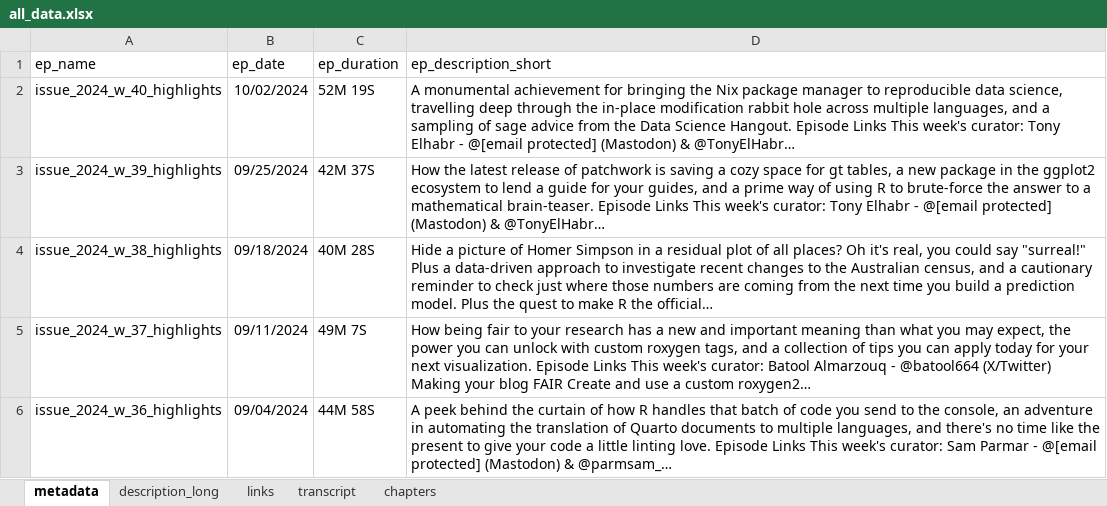
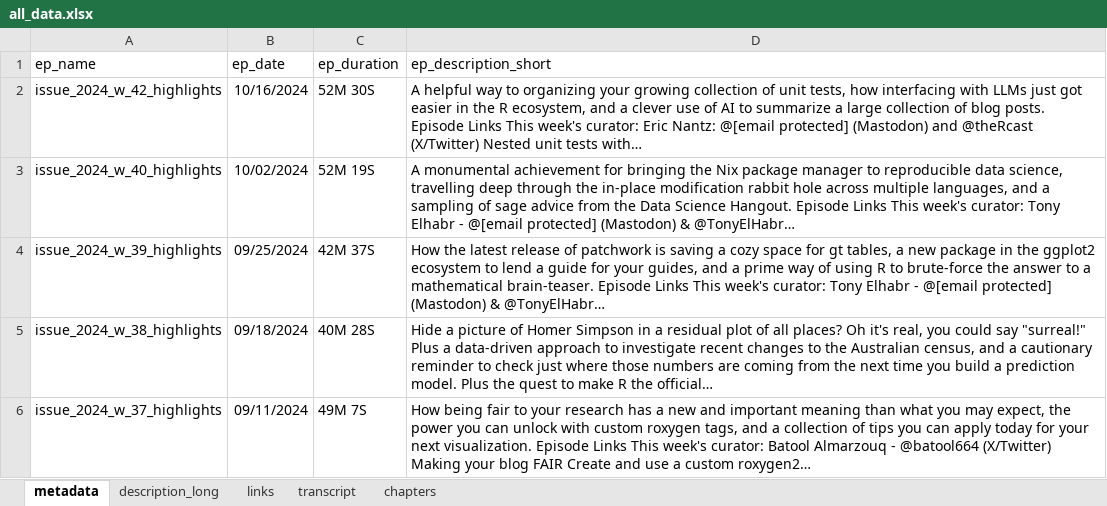
Before and after one commit to iamYannC/r-podcast, an Excel workbook: data/all_data.xlsx, sheet metadata, drawn as a sheet; only a part is shown; the shorter side is filled out with more unchanged rows; values as stored, in another font and other column widths than the file's, no borders; 1 other sheet too large or unreadable and not compared; the diff names each change by its address in the sheet, - before the commit and + after, or states it on an @@ line.

```diff
--- a/data/all_data.xlsx (sheet metadata)
+++ b/data/all_data.xlsx (sheet metadata)
+row 2: issue_2024_w_42_highlights | 10/16/2024 | 52M 30S | A helpful way to organizing your growing collection of unit tests, how interfacing with LLMs just got easier in the R ecosystem, and a clever use of AI to summarize a large collection of blog posts. Episode Links This week's curator: Eric Nantz: @[email protected] (Mastodon) and @theRcast (X/Twitter) Nested unit tests with…
```
Also changed, not shown: sheet links, sheet chapters, sheet description_long, 3 other files.
